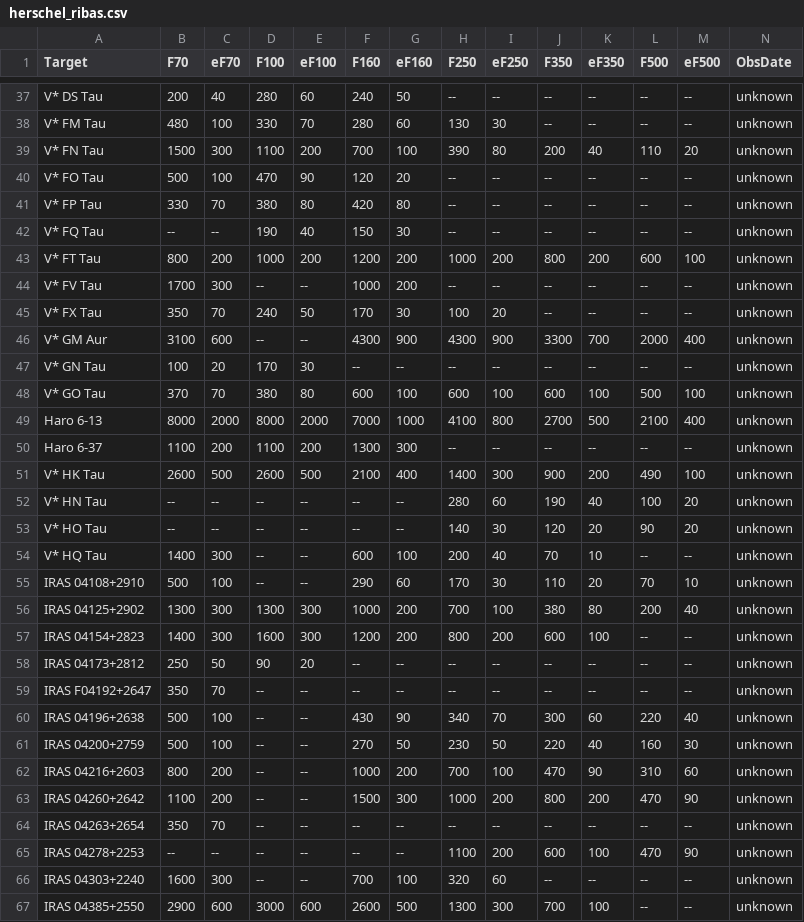
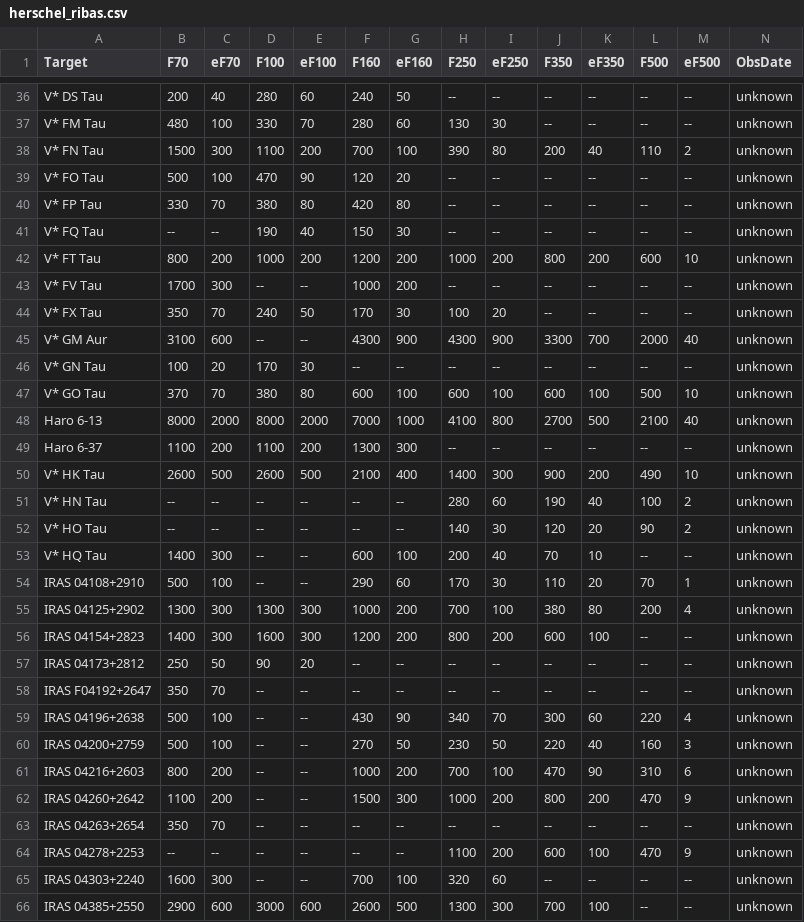
Before and after one commit to ElsevierSoftwareX/SOFTX-D-20-00075, a CSV file: database/herschel_ribas.csv, drawn as a sheet; only a part is shown, gaps mark what is left out; the diff covers the shown part only.

```diff
--- a/database/herschel_ribas.csv
+++ b/database/herschel_ribas.csv
@@ -38,3 +37,3 @@ V* DS Tau,200,40,280,60,240,50,--,--,--,--,--,--,unknown
 V* FM Tau,480,100,330,70,280,60,130,30,--,--,--,--,unknown
-V* FN Tau,1500,300,1100,200,700,100,390,80,200,40,110,20,unknown
+V* FN Tau,1500,300,1100,200,700,100,390,80,200,40,110,2,unknown
 V* FO Tau,500,100,470,90,120,20,--,--,--,--,--,--,unknown
@@ -42,16 +41,16 @@ V* FP Tau,330,70,380,80,420,80,--,--,--,--,--,--,unknown
 V* FQ Tau,--,--,190,40,150,30,--,--,--,--,--,--,unknown
-V* FT Tau,800,200,1000,200,1200,200,1000,200,800,200,600,100,unknown
+V* FT Tau,800,200,1000,200,1200,200,1000,200,800,200,600,10,unknown
 V* FV Tau,1700,300,--,--,1000,200,--,--,--,--,--,--,unknown
 V* FX Tau,350,70,240,50,170,30,100,20,--,--,--,--,unknown
-V* GM Aur,3100,600,--,--,4300,900,4300,900,3300,700,2000,400,unknown
+V* GM Aur,3100,600,--,--,4300,900,4300,900,3300,700,2000,40,unknown
 V* GN Tau,100,20,170,30,--,--,--,--,--,--,--,--,unknown
-V* GO Tau,370,70,380,80,600,100,600,100,600,100,500,100,unknown
-Haro 6-13,8000,2000,8000,2000,7000,1000,4100,800,2700,500,2100,400,unknown
+V* GO Tau,370,70,380,80,600,100,600,100,600,100,500,10,unknown
+Haro 6-13,8000,2000,8000,2000,7000,1000,4100,800,2700,500,2100,40,unknown
 Haro 6-37,1100,200,1100,200,1300,300,--,--,--,--,--,--,unknown
-V* HK Tau,2600,500,2600,500,2100,400,1400,300,900,200,490,100,unknown
-V* HN Tau,--,--,--,--,--,--,280,60,190,40,100,20,unknown
-V* HO Tau,--,--,--,--,--,--,140,30,120,20,90,20,unknown
+V* HK Tau,2600,500,2600,500,2100,400,1400,300,900,200,490,10,unknown
+V* HN Tau,--,--,--,--,--,--,280,60,190,40,100,2,unknown
+V* HO Tau,--,--,--,--,--,--,140,30,120,20,90,2,unknown
 V* HQ Tau,1400,300,--,--,600,100,200,40,70,10,--,--,unknown
-IRAS 04108+2910,500,100,--,--,290,60,170,30,110,20,70,10,unknown
-IRAS 04125+2902,1300,300,1300,300,1000,200,700,100,380,80,200,40,unknown
+IRAS 04108+2910,500,100,--,--,290,60,170,30,110,20,70,1,unknown
+IRAS 04125+2902,1300,300,1300,300,1000,200,700,100,380,80,200,4,unknown
 IRAS 04154+2823,1400,300,1600,300,1200,200,800,200,600,100,--,--,unknown
@@ -59,8 +58,8 @@ IRAS 04173+2812,250,50,90,20,--,--,--,--,--,--,--,--,unknown
 IRAS F04192+2647,350,70,--,--,--,--,--,--,--,--,--,--,unknown
-IRAS 04196+2638,500,100,--,--,430,90,340,70,300,60,220,40,unknown
-IRAS 04200+2759,500,100,--,--,270,50,230,50,220,40,160,30,unknown
-IRAS 04216+2603,800,200,--,--,1000,200,700,100,470,90,310,60,unknown
-IRAS 04260+2642,1100,200,--,--,1500,300,1000,200,800,200,470,90,unknown
+IRAS 04196+2638,500,100,--,--,430,90,340,70,300,60,220,4,unknown
+IRAS 04200+2759,500,100,--,--,270,50,230,50,220,40,160,3,unknown
+IRAS 04216+2603,800,200,--,--,1000,200,700,100,470,90,310,6,unknown
+IRAS 04260+2642,1100,200,--,--,1500,300,1000,200,800,200,470,9,unknown
 IRAS 04263+2654,350,70,--,--,--,--,--,--,--,--,--,--,unknown
-IRAS 04278+2253,--,--,--,--,--,--,1100,200,600,100,470,90,unknown
+IRAS 04278+2253,--,--,--,--,--,--,1100,200,600,100,470,9,unknown
 IRAS 04303+2240,1600,300,--,--,700,100,320,60,--,--,--,--,unknown
```
Also changed, not shown: 1 removed row and 93 edited cells elsewhere in this file, 1 other file.
